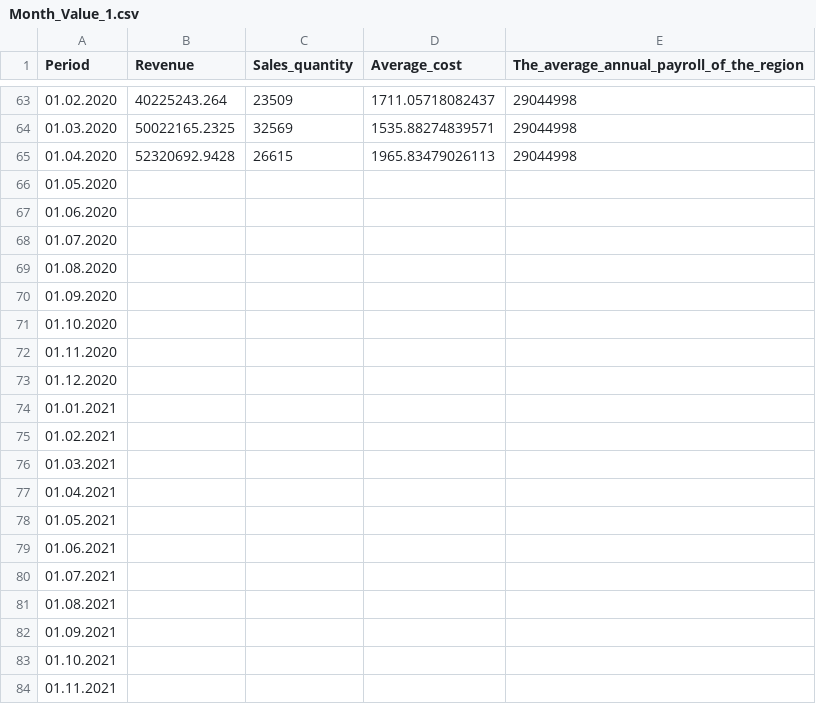
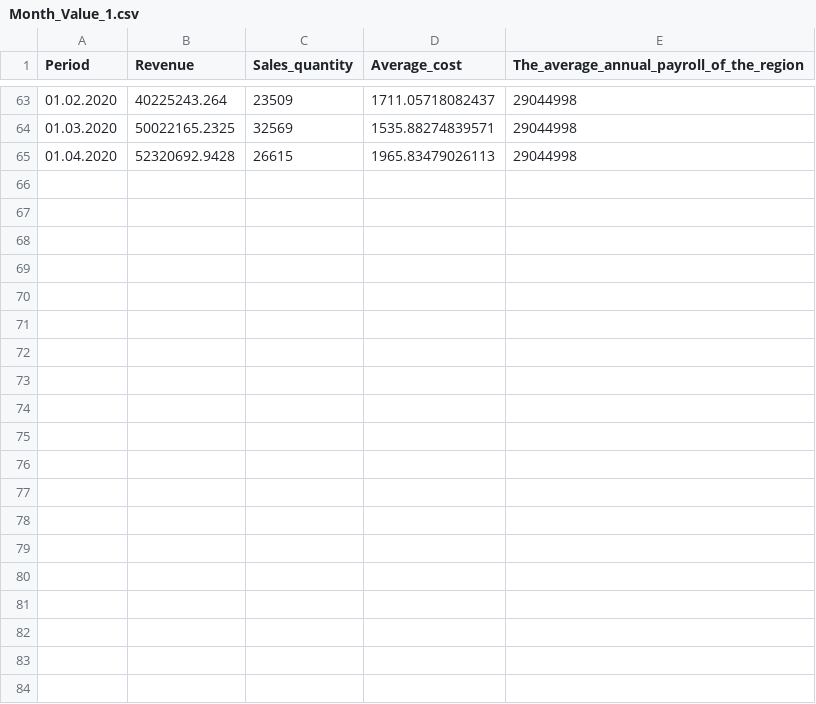
Before and after one commit to allyyaanr/tugas_regresi, a CSV file: Month_Value_1.csv, drawn as a sheet; only a part is shown, gaps mark what is left out; the diff covers the shown part only.

Commit message:
Update Month_Value_1.csv

```diff
--- a/Month_Value_1.csv
+++ b/Month_Value_1.csv
@@ -65,20 +65 @@ Period,Revenue,Sales_quantity,Average_cost,The_average_annual_payroll_of_the_reg
 01.04.2020,52320692.9428,26615,1965.83479026113,29044998
-01.05.2020,,,,
-01.06.2020,,,,
-01.07.2020,,,,
-01.08.2020,,,,
-01.09.2020,,,,
-01.10.2020,,,,
-01.11.2020,,,,
-01.12.2020,,,,
-01.01.2021,,,,
-01.02.2021,,,,
-01.03.2021,,,,
-01.04.2021,,,,
-01.05.2021,,,,
-01.06.2021,,,,
-01.07.2021,,,,
-01.08.2021,,,,
-01.09.2021,,,,
-01.10.2021,,,,
-01.11.2021,,,,
```
Also changed, not shown: 13 removed rows elsewhere in this file.
